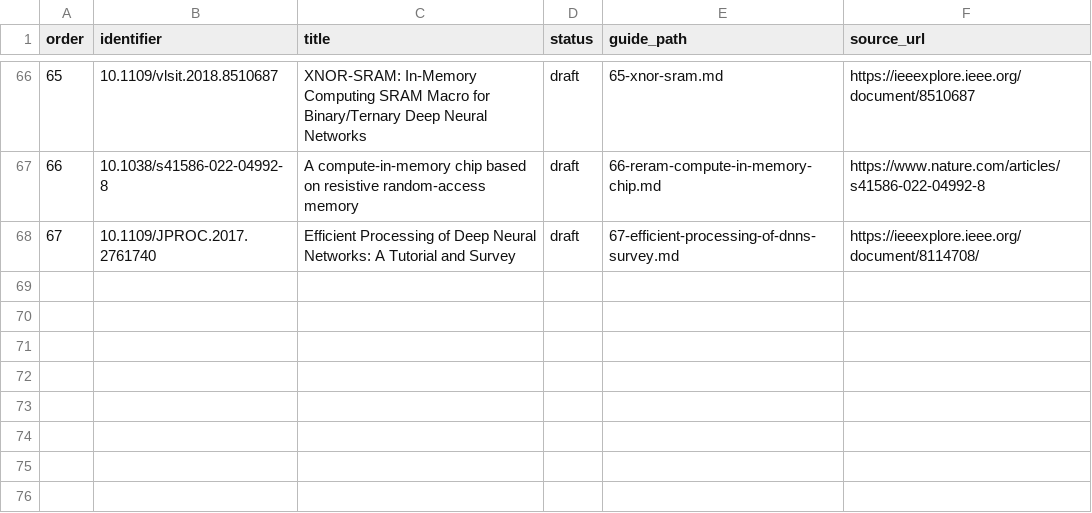
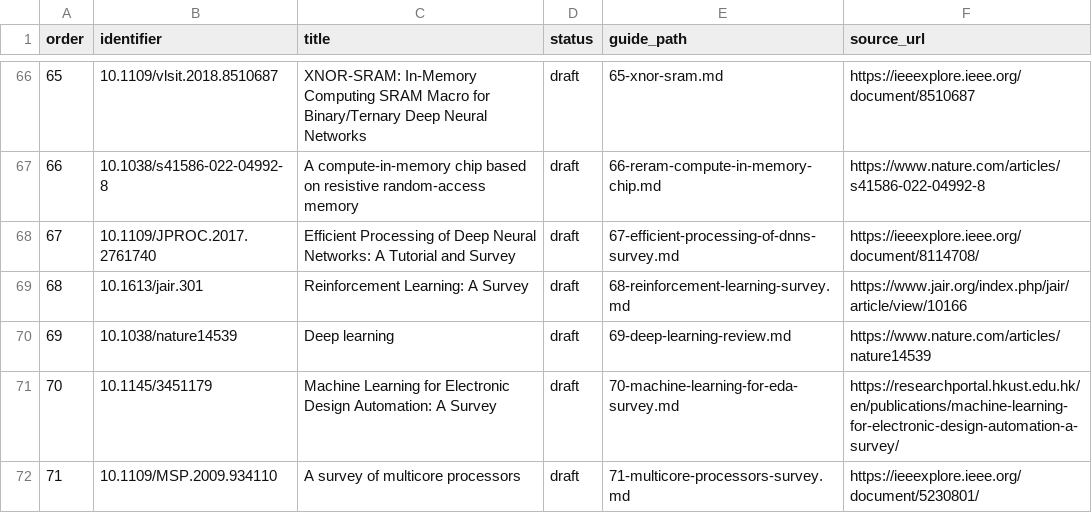
Before and after one commit to kotofa-w/zotero-arxiv-daily, a CSV file: classics/guides/manifest.csv, drawn as a sheet; only a part is shown, gaps mark what is left out; the diff names each change by its address in the sheet, - before the commit and + after, or states it on an @@ line.

```diff
--- a/classics/guides/manifest.csv
+++ b/classics/guides/manifest.csv
+row 69: 68 | 10.1613/jair.301 | Reinforcement Learning: A Survey | draft | 68-reinforcement-learning-survey.md | https://www.jair.org/index.php/jair/article/view/10166
+row 70: 69 | 10.1038/nature14539 | Deep learning | draft | 69-deep-learning-review.md | https://www.nature.com/articles/nature14539
+row 71: 70 | 10.1145/3451179 | Machine Learning for Electronic Design Automation: A Survey | draft | 70-machine-learning-for-eda-survey.md | https://researchportal.hkust.edu.hk/en/publications/machine-learning-for-electronic-design-automation-a-survey/
+row 72: 71 | 10.1109/MSP.2009.934110 | A survey of multicore processors | draft | 71-multicore-processors-survey.md | https://ieeexplore.ieee.org/document/5230801/
```
Also changed, not shown: classics/verified_review.csv, 5 other files.
